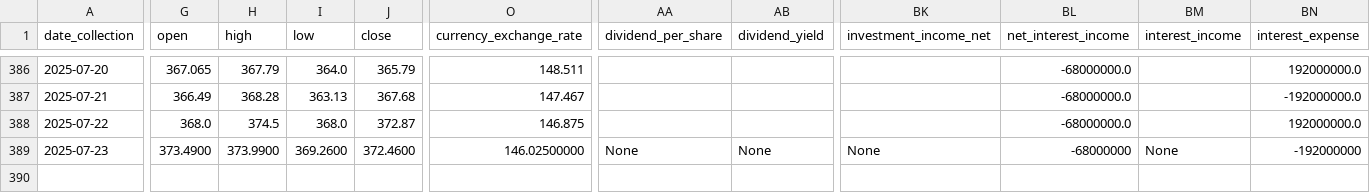
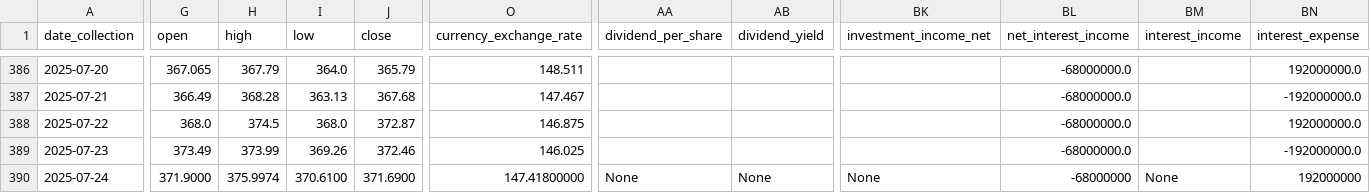
Before and after one commit to CastIehard/Stock-Prediction-AI, a CSV file: Stocks/Adobe/data.csv, drawn as a sheet; only a part is shown, gaps mark what is left out; rows hold the shown columns only; the diff covers the shown part only; the diff names each change by its address in the sheet, - before the commit and + after, or states it on an @@ line.

Commit message:
Daily Collection

```diff
--- a/Stocks/Adobe/data.csv
+++ b/Stocks/Adobe/data.csv
-G389 (open): 373.4900
+G389 (open): 373.49
-H389 (high): 373.9900
+H389 (high): 373.99
-I389 (low): 369.2600
+I389 (low): 369.26
-J389 (close): 372.4600
+J389 (close): 372.46
-O389 (currency_exchange_rate): 146.02500000
+O389 (currency_exchange_rate): 146.025
-AA389 (dividend_per_share): None
+AA389 (dividend_per_share): (empty)
-AB389 (dividend_yield): None
+AB389 (dividend_yield): (empty)
-BK389 (investment_income_net): None
+BK389 (investment_income_net): (empty)
-BL389 (net_interest_income): -68000000
+BL389 (net_interest_income): -68000000.0
-BM389 (interest_income): None
+BM389 (interest_income): (empty)
-BN389 (interest_expense): -192000000
+BN389 (interest_expense): -192000000.0
+row 390: 2025-07-24 | 371.9000 | 375.9974 | 370.6100 | 371.6900 | 147.41800000 | None | None | None | -68000000 | None | 192000000
```
Also changed, not shown: 26 edited cells elsewhere in this file, Stocks/Verizon/data.csv.
